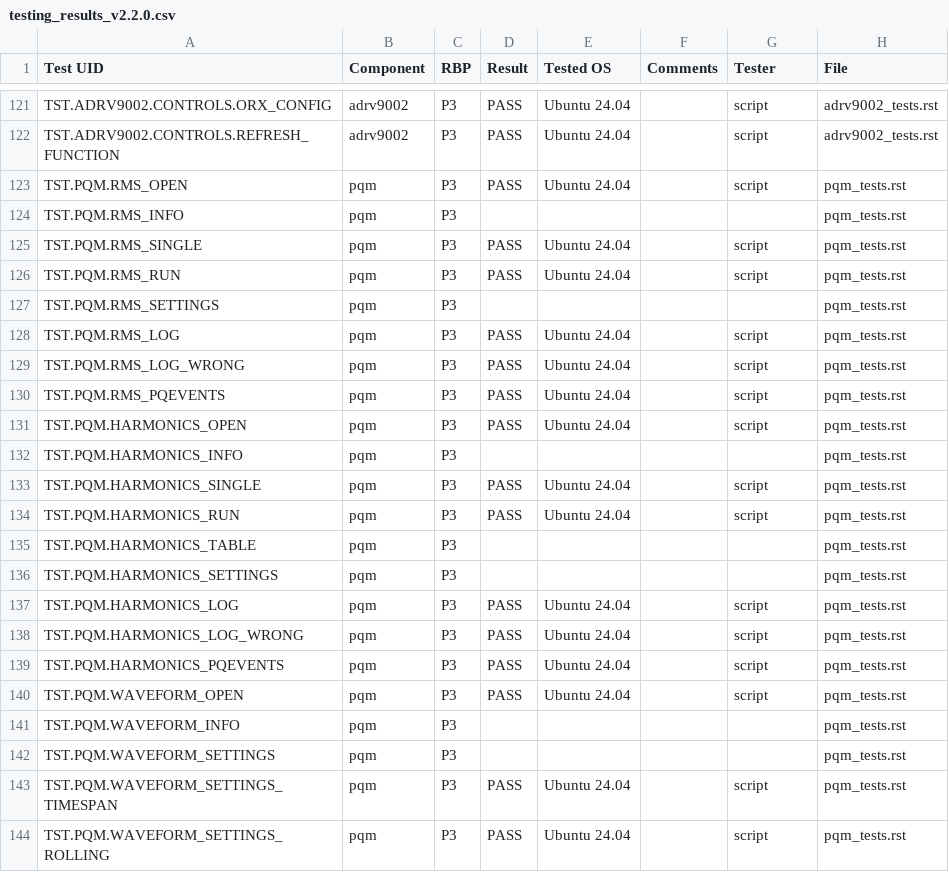
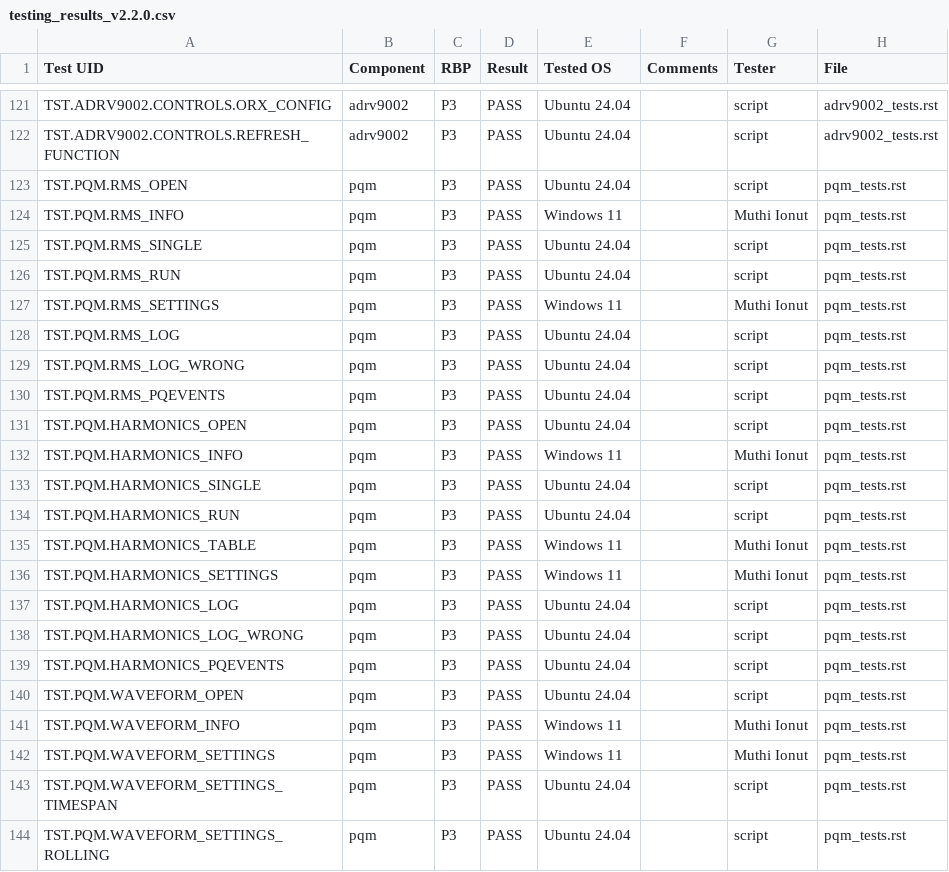
Before and after one commit to analogdevicesinc/scopy, a CSV file: testing_results/testing_results_v2.2.0.csv, drawn as a sheet; only a part is shown, gaps mark what is left out; the diff covers the shown part only.

Commit message:
tests:  test results for
dac,
pqm,
core


Signed-off-by: IonutMuthi <Ionut.Muthi@analog.com>

```diff
--- a/testing_results/testing_results_v2.2.0.csv
+++ b/testing_results/testing_results_v2.2.0.csv
@@ -123,6 +123,6 @@ TST.ADRV9002.CONTROLS.REFRESH_FUNCTION,adrv9002,P3,PASS,Ubuntu 24.04,,script,adr
 TST.PQM.RMS_OPEN,pqm,P3,PASS,Ubuntu 24.04,,script,pqm_tests.rst
-TST.PQM.RMS_INFO,pqm,P3,,,,,pqm_tests.rst
+TST.PQM.RMS_INFO,pqm,P3,PASS,Windows 11,,Muthi Ionut,pqm_tests.rst
 TST.PQM.RMS_SINGLE,pqm,P3,PASS,Ubuntu 24.04,,script,pqm_tests.rst
 TST.PQM.RMS_RUN,pqm,P3,PASS,Ubuntu 24.04,,script,pqm_tests.rst
-TST.PQM.RMS_SETTINGS,pqm,P3,,,,,pqm_tests.rst
+TST.PQM.RMS_SETTINGS,pqm,P3,PASS,Windows 11,,Muthi Ionut,pqm_tests.rst
 TST.PQM.RMS_LOG,pqm,P3,PASS,Ubuntu 24.04,,script,pqm_tests.rst
@@ -131,7 +131,7 @@ TST.PQM.RMS_PQEVENTS,pqm,P3,PASS,Ubuntu 24.04,,script,pqm_tests.rst
 TST.PQM.HARMONICS_OPEN,pqm,P3,PASS,Ubuntu 24.04,,script,pqm_tests.rst
-TST.PQM.HARMONICS_INFO,pqm,P3,,,,,pqm_tests.rst
+TST.PQM.HARMONICS_INFO,pqm,P3,PASS,Windows 11,,Muthi Ionut,pqm_tests.rst
 TST.PQM.HARMONICS_SINGLE,pqm,P3,PASS,Ubuntu 24.04,,script,pqm_tests.rst
 TST.PQM.HARMONICS_RUN,pqm,P3,PASS,Ubuntu 24.04,,script,pqm_tests.rst
-TST.PQM.HARMONICS_TABLE,pqm,P3,,,,,pqm_tests.rst
-TST.PQM.HARMONICS_SETTINGS,pqm,P3,,,,,pqm_tests.rst
+TST.PQM.HARMONICS_TABLE,pqm,P3,PASS,Windows 11,,Muthi Ionut,pqm_tests.rst
+TST.PQM.HARMONICS_SETTINGS,pqm,P3,PASS,Windows 11,,Muthi Ionut,pqm_tests.rst
 TST.PQM.HARMONICS_LOG,pqm,P3,PASS,Ubuntu 24.04,,script,pqm_tests.rst
@@ -140,4 +140,4 @@ TST.PQM.HARMONICS_PQEVENTS,pqm,P3,PASS,Ubuntu 24.04,,script,pqm_tests.rst
 TST.PQM.WAVEFORM_OPEN,pqm,P3,PASS,Ubuntu 24.04,,script,pqm_tests.rst
-TST.PQM.WAVEFORM_INFO,pqm,P3,,,,,pqm_tests.rst
-TST.PQM.WAVEFORM_SETTINGS,pqm,P3,,,,,pqm_tests.rst
+TST.PQM.WAVEFORM_INFO,pqm,P3,PASS,Windows 11,,Muthi Ionut,pqm_tests.rst
+TST.PQM.WAVEFORM_SETTINGS,pqm,P3,PASS,Windows 11,,Muthi Ionut,pqm_tests.rst
 TST.PQM.WAVEFORM_SETTINGS_TIMESPAN,pqm,P3,PASS,Ubuntu 24.04,,script,pqm_tests.rst
```
Also changed, not shown: 45 edited cells elsewhere in this file.
